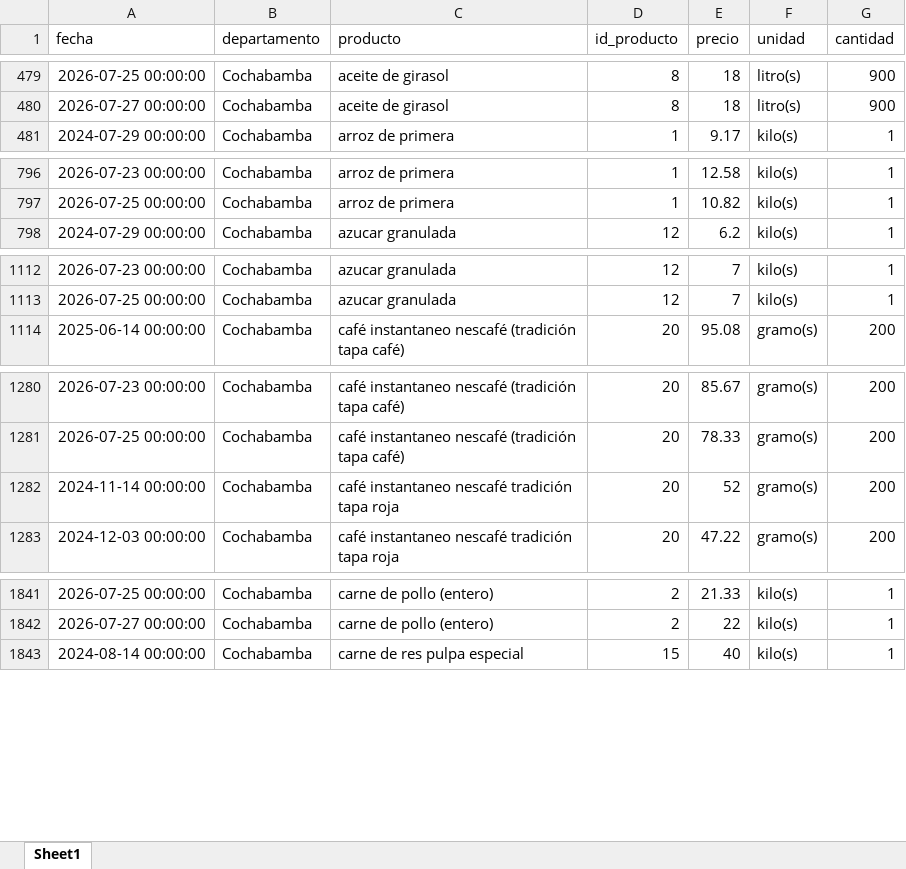
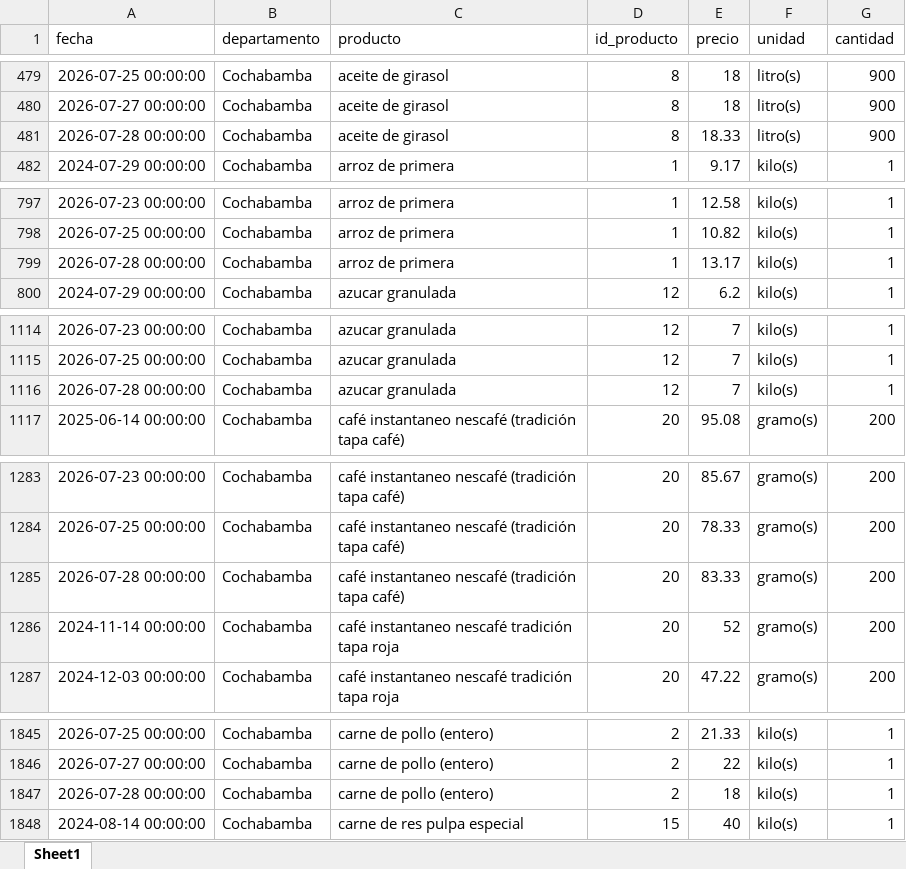
Before and after one commit to mauforonda/indicadores_inflacion, an Excel workbook: ine_ipc_rapido.xlsx, sheet Sheet1, drawn as a sheet; only a part is shown, gaps mark what is left out; values as stored, in another font and other column widths than the file's, no borders; the diff covers the shown part only; the diff names each change by its address in the sheet, - before the commit and + after, or states it on an @@ line.

Commit message:
Update data

```diff
--- a/ine_ipc_rapido.xlsx (sheet Sheet1)
+++ b/ine_ipc_rapido.xlsx (sheet Sheet1)
+row 481: 2026-07-28 00:00:00 | Cochabamba | aceite de girasol | 8 | 18.33 | litro(s) | 900
+row 799: 2026-07-28 00:00:00 | Cochabamba | arroz de primera | 1 | 13.17 | kilo(s) | 1
+row 1116: 2026-07-28 00:00:00 | Cochabamba | azucar granulada | 12 | 7 | kilo(s) | 1
+row 1285: 2026-07-28 00:00:00 | Cochabamba | café instantaneo nescafé (tradición tapa café) | 20 | 83.33 | gramo(s) | 200
+row 1847: 2026-07-28 00:00:00 | Cochabamba | carne de pollo (entero) | 2 | 18 | kilo(s) | 1
```
Also changed, not shown: 33 added rows and 3 moved rows elsewhere in this sheet, 1 other file.
